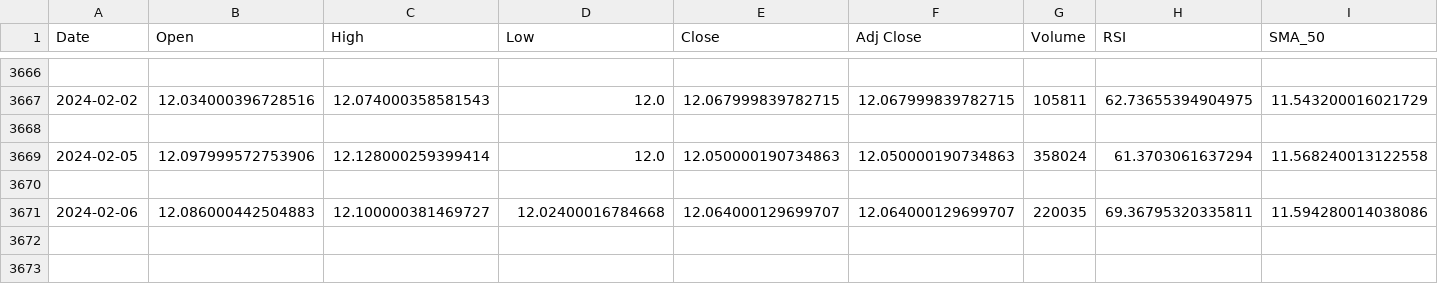
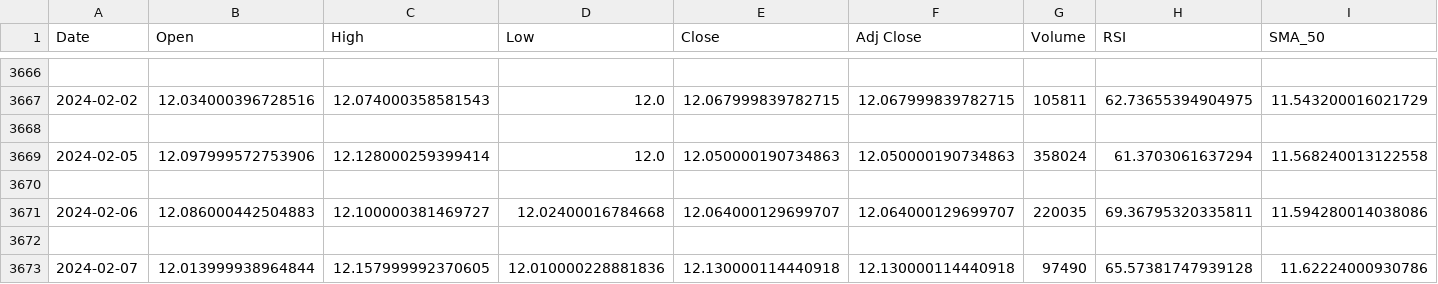
Before and after one commit to TalentuMagic/stock-portfolio-prediction, a CSV file: etfs/2B76.DE.csv, drawn as a sheet; only a part is shown, gaps mark what is left out; rows hold the shown columns only; the diff names each change by its address in the sheet, - before the commit and + after, or states it on an @@ line.

```diff
--- a/etfs/2B76.DE.csv
+++ b/etfs/2B76.DE.csv
+row 3672: (empty)
+row 3673: 2024-02-07 | 12.013999938964844 | 12.157999992370605 | 12.010000228881836 | 12.130000114440918 | 12.130000114440918 | 97490 | 65.57381747939128 | 11.62224000930786
```
Also changed, not shown: etfs/EUNL.DE.csv, etfs/QDVE.DE.csv, 24 other files.
